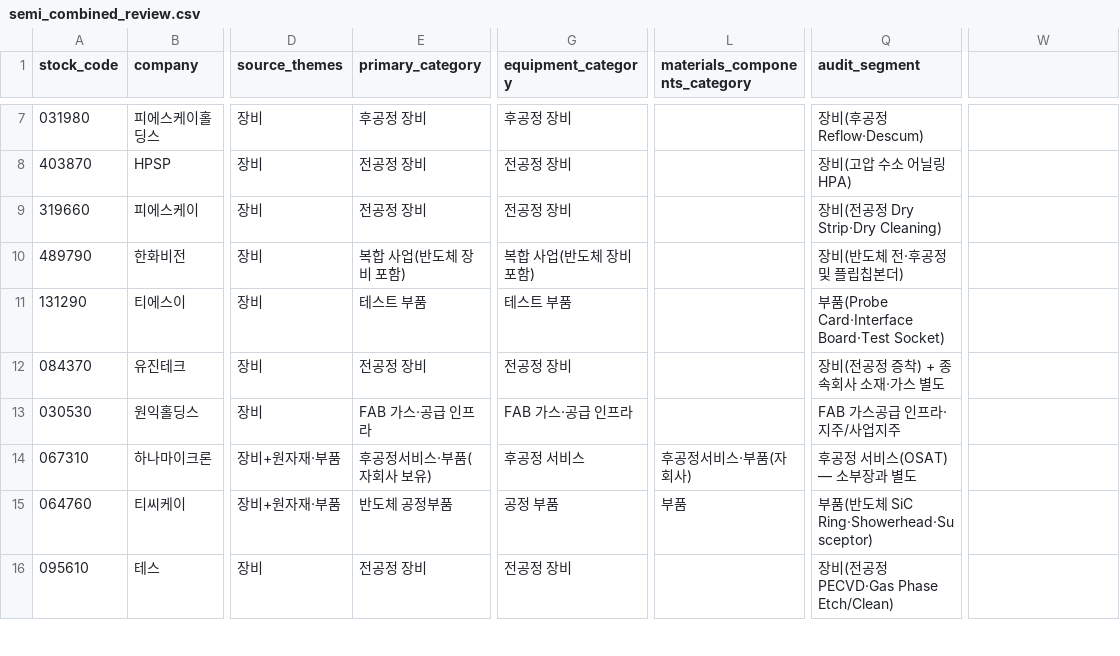
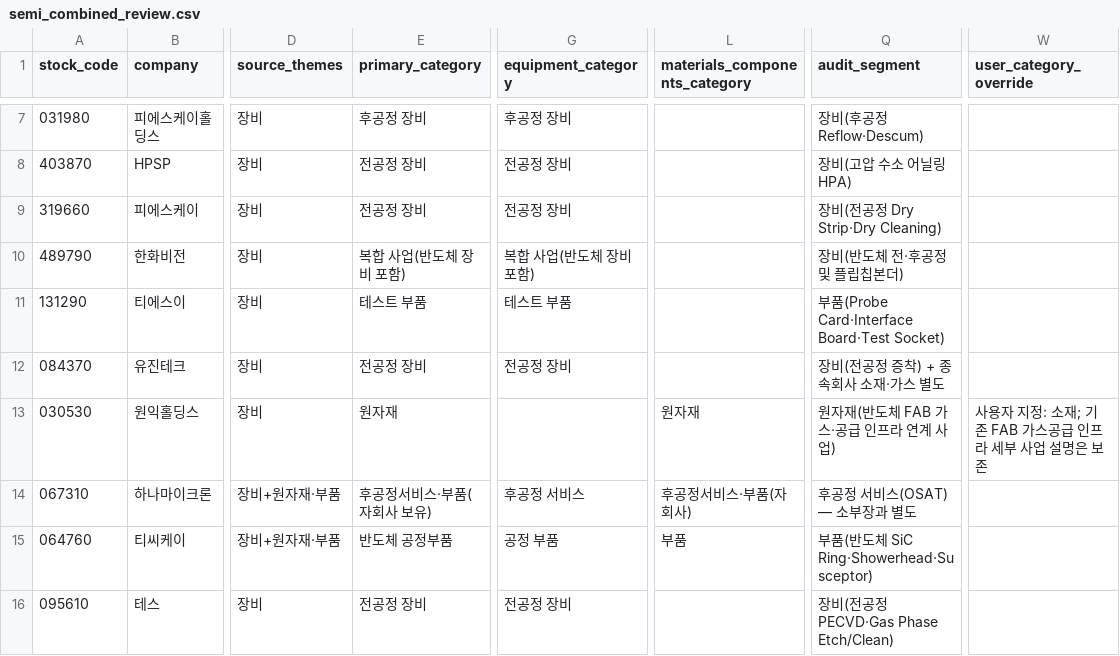
Before and after one commit to captaincatb-web/Sangsaengnews, a CSV file: scripts/semi_combined_review.csv, drawn as a sheet; only a part is shown, gaps mark what is left out; the diff covers the shown part only; the diff names each change by its address in the sheet, - before the commit and + after, or states it on an @@ line.

Commit message:
Apply user-selected material and equipment categories to six companies

```diff
--- a/scripts/semi_combined_review.csv
+++ b/scripts/semi_combined_review.csv
-W1: (empty)
+W1: user_category_override
-E13 (primary_category): FAB 가스·공급 인프라
+E13 (primary_category): 원자재
-G13 (equipment_category): FAB 가스·공급 인프라
+G13 (equipment_category): (empty)
-L13 (materials_components_category): (empty)
+L13 (materials_components_category): 원자재
-Q13 (audit_segment): FAB 가스공급 인프라·지주/사업지주
+Q13 (audit_segment): 원자재(반도체 FAB 가스·공급 인프라 연계 사업)
-W13 (user_category_override): (empty)
+W13 (user_category_override): 사용자 지정: 소재; 기존 FAB 가스공급 인프라 세부 사업 설명은 보존
```
Also changed, not shown: 15 edited cells elsewhere in this file.
